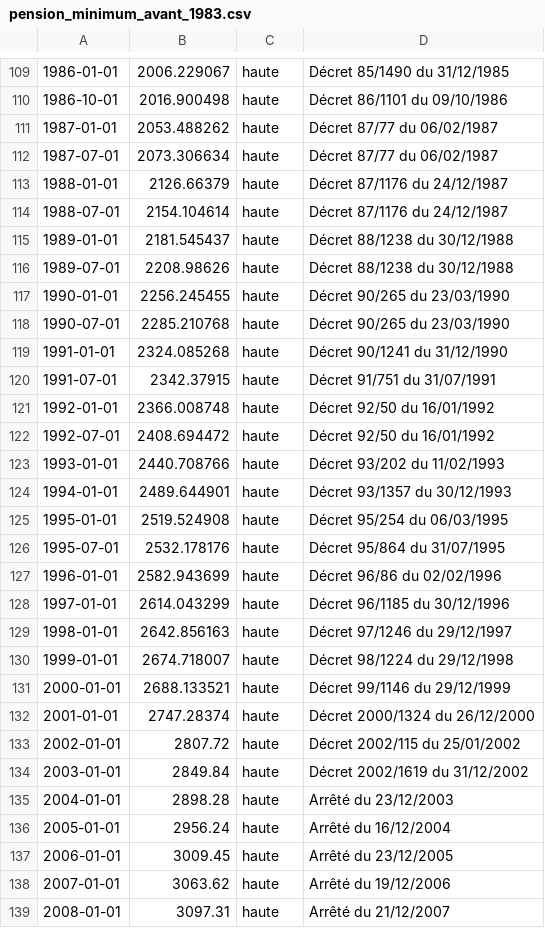
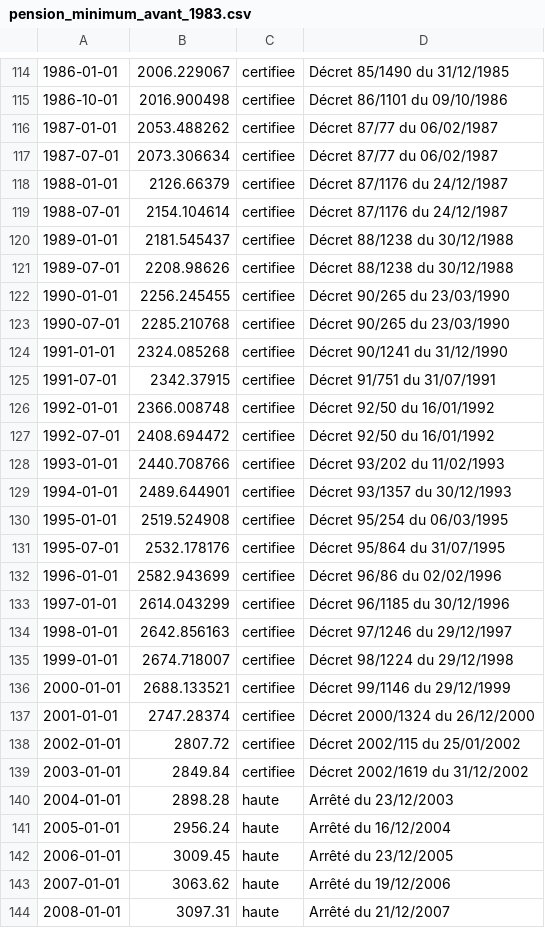
Before and after one commit to g-pliberal/retraitecomptenotionelle, a CSV file: data/reference/legislation/pension_minimum_avant_1983.csv, drawn as a sheet; only a part is shown, gaps mark what is left out; addresses are those after the commit; the diff covers the shown part only; the diff names each change by its address in the sheet, - before the commit and + after, or states it on an @@ line.

```diff
--- a/data/reference/legislation/pension_minimum_avant_1983.csv
+++ b/data/reference/legislation/pension_minimum_avant_1983.csv
-C114:C139: haute
+C114:C139: certifiee
```
Also changed, not shown: 6 added rows, 1 removed row and 23 edited cells elsewhere in this file, 11 other files.
